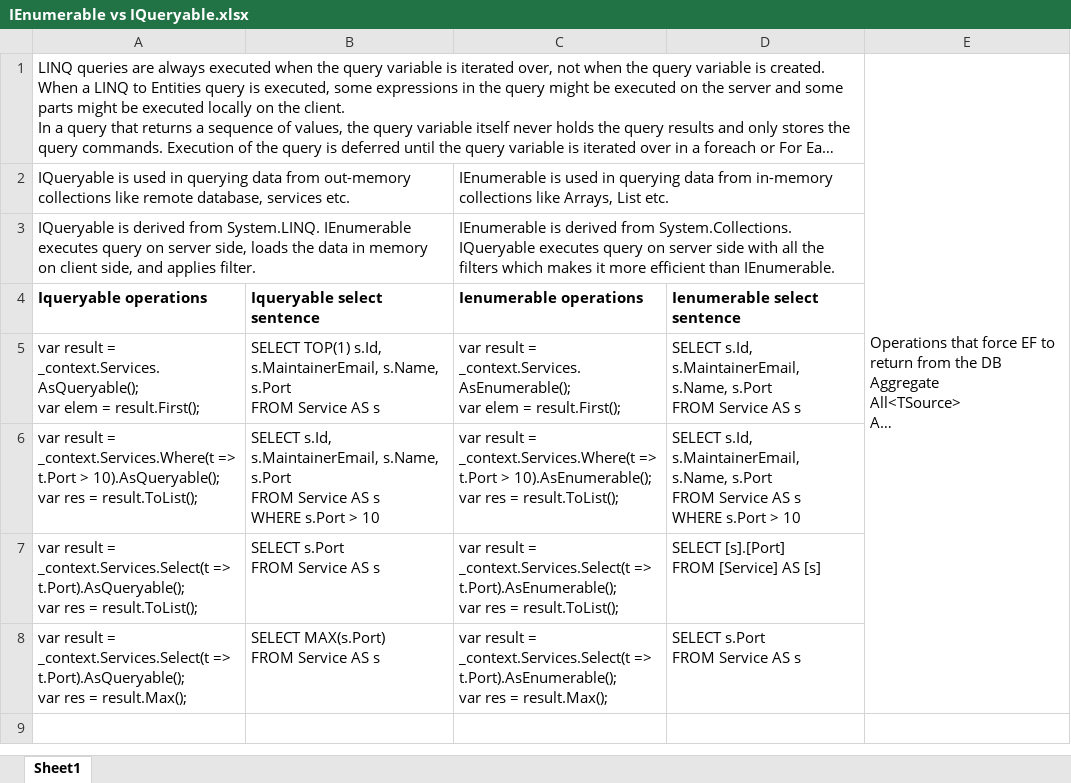
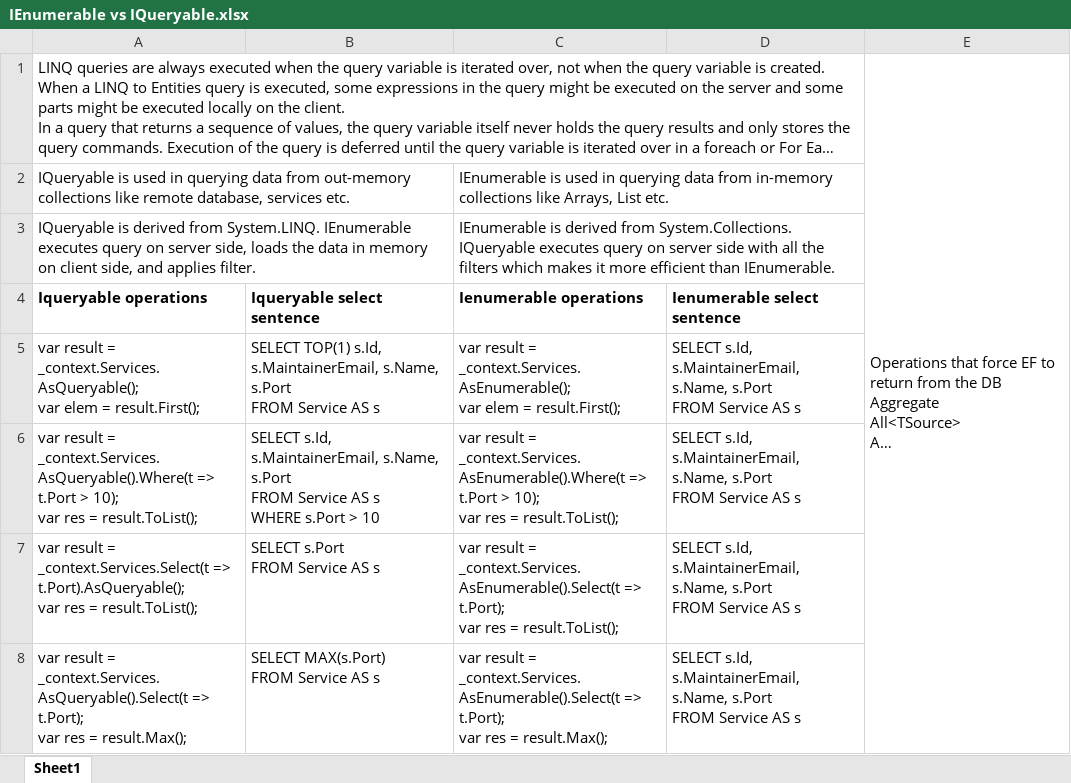
Before and after one commit to vaiceliunas/.net-int-TASK5-extra-mile, an Excel workbook: IEnumerable vs IQueryable.xlsx, sheet Sheet1, drawn as a sheet; long unchanged cells end in …; values as stored, in another font and other column widths than the file's, no borders; ↵ is a line break in a cell; the diff names each change by its address in the sheet, - before the commit and + after, or states it on an @@ line.

Commit message:
Update Ienumerable vs Iqueryable xls

```diff
--- a/IEnumerable vs IQueryable.xlsx (sheet Sheet1)
+++ b/IEnumerable vs IQueryable.xlsx (sheet Sheet1)
-A6 (Iqueryable operations): …result = _context.Services.Where(t => t.Port > 10).AsQueryable(); ↵ var res…
+A6 (Iqueryable operations): …result = _context.Services.AsQueryable().Where(t => t.Port > 10); ↵ var res…
-C6 (Ienumerable operations): …result = _context.Services.Where(t => t.Port > 10).AsEnumerable(); ↵ var res…
+C6 (Ienumerable operations): …result = _context.Services.AsEnumerable().Where(t => t.Port > 10); ↵ var res…
-D6 (Ienumerable select sentence): …AS s ↵ WHERE s.Port > 10
+D6 (Ienumerable select sentence): …AS s
-C7 (Ienumerable operations): …result = _context.Services.Select(t => t.Port).AsEnumerable(); ↵ var res…
+C7 (Ienumerable operations): …result = _context.Services.AsEnumerable().Select(t => t.Port); ↵ var res…
-D7 (Ienumerable select sentence): SELECT [s].[Port] ↵ FROM [Service] AS [s]
+D7 (Ienumerable select sentence): SELECT s.Id, s.MaintainerEmail, s.Name, s.Port ↵ FROM Service AS s
-A8 (Iqueryable operations): …result = _context.Services.Select(t => t.Port).AsQueryable(); ↵ var res…
+A8 (Iqueryable operations): …result = _context.Services.AsQueryable().Select(t => t.Port); ↵ var res…
-C8 (Ienumerable operations): …result = _context.Services.Select(t => t.Port).AsEnumerable(); ↵ var res…
+C8 (Ienumerable operations): …result = _context.Services.AsEnumerable().Select(t => t.Port); ↵ var res…
-D8 (Ienumerable select sentence): SELECT s.Port ↵ FROM…
+D8 (Ienumerable select sentence): SELECT s.Id, s.MaintainerEmail, s.Name, s.Port ↵ FROM…
```
